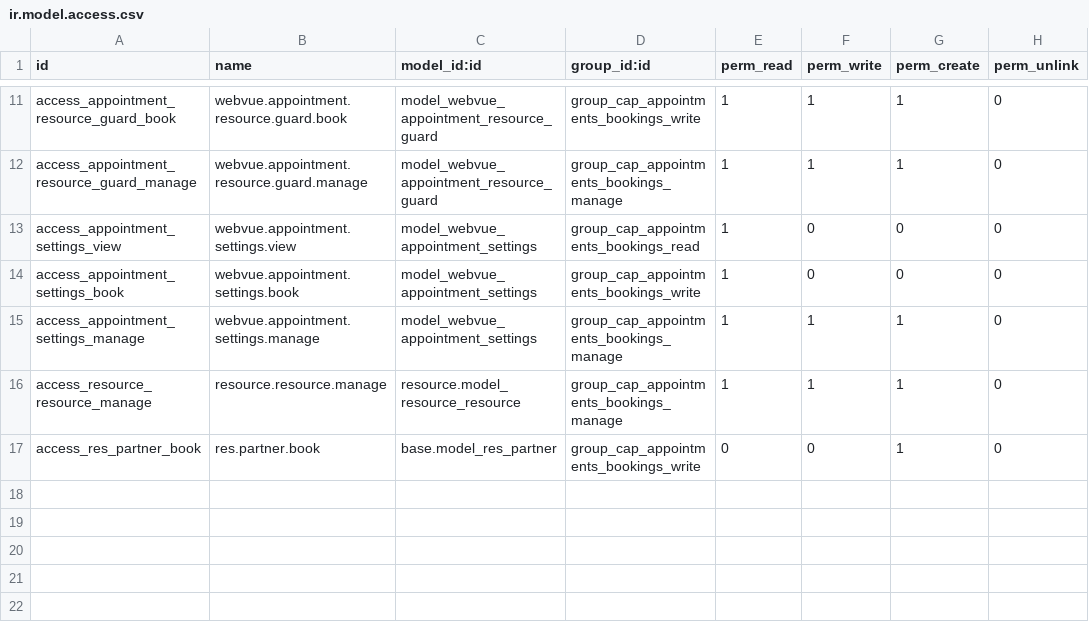
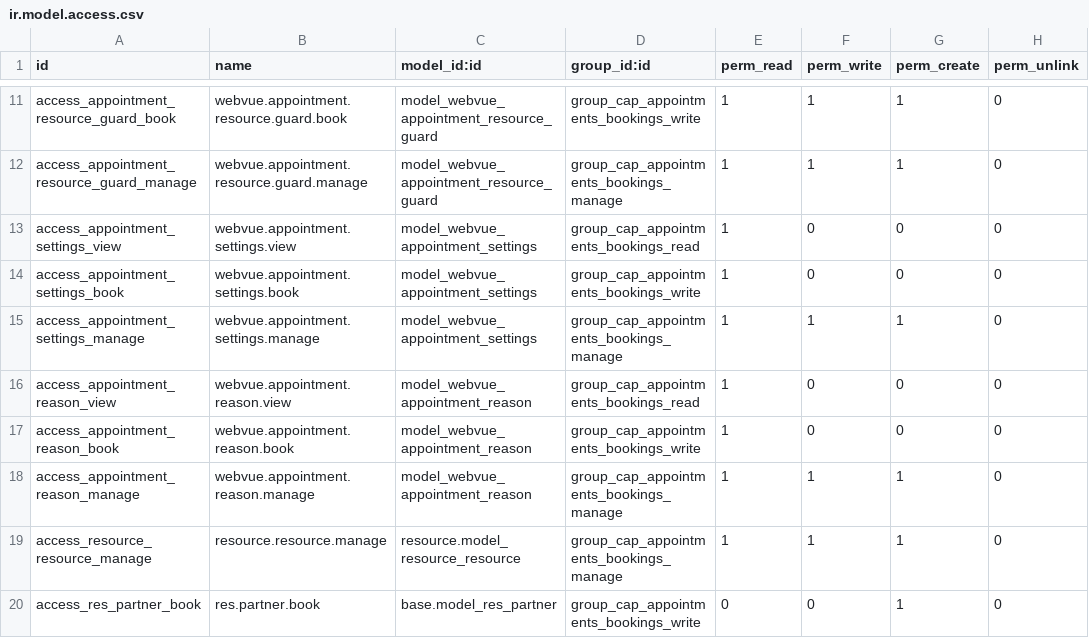
Before and after one commit to tariiq222/liwan, a CSV file: odoo-addons/webvue_appointments/security/ir.model.access.csv, drawn as a sheet; only a part is shown, gaps mark what is left out.

```diff
--- a/odoo-addons/webvue_appointments/security/ir.model.access.csv
+++ b/odoo-addons/webvue_appointments/security/ir.model.access.csv
@@ -15,2 +15,5 @@ access_appointment_settings_book,webvue.appointment.settings.book,model_webvue_a
 access_appointment_settings_manage,webvue.appointment.settings.manage,model_webvue_appointment_settings,group_cap_appointments_bookings_manage,1,1,1,0
+access_appointment_reason_view,webvue.appointment.reason.view,model_webvue_appointment_reason,group_cap_appointments_bookings_read,1,0,0,0
+access_appointment_reason_book,webvue.appointment.reason.book,model_webvue_appointment_reason,group_cap_appointments_bookings_write,1,0,0,0
+access_appointment_reason_manage,webvue.appointment.reason.manage,model_webvue_appointment_reason,group_cap_appointments_bookings_manage,1,1,1,0
 access_resource_resource_manage,resource.resource.manage,resource.model_resource_resource,group_cap_appointments_bookings_manage,1,1,1,0
```
Also changed, not shown: 30 other files.
